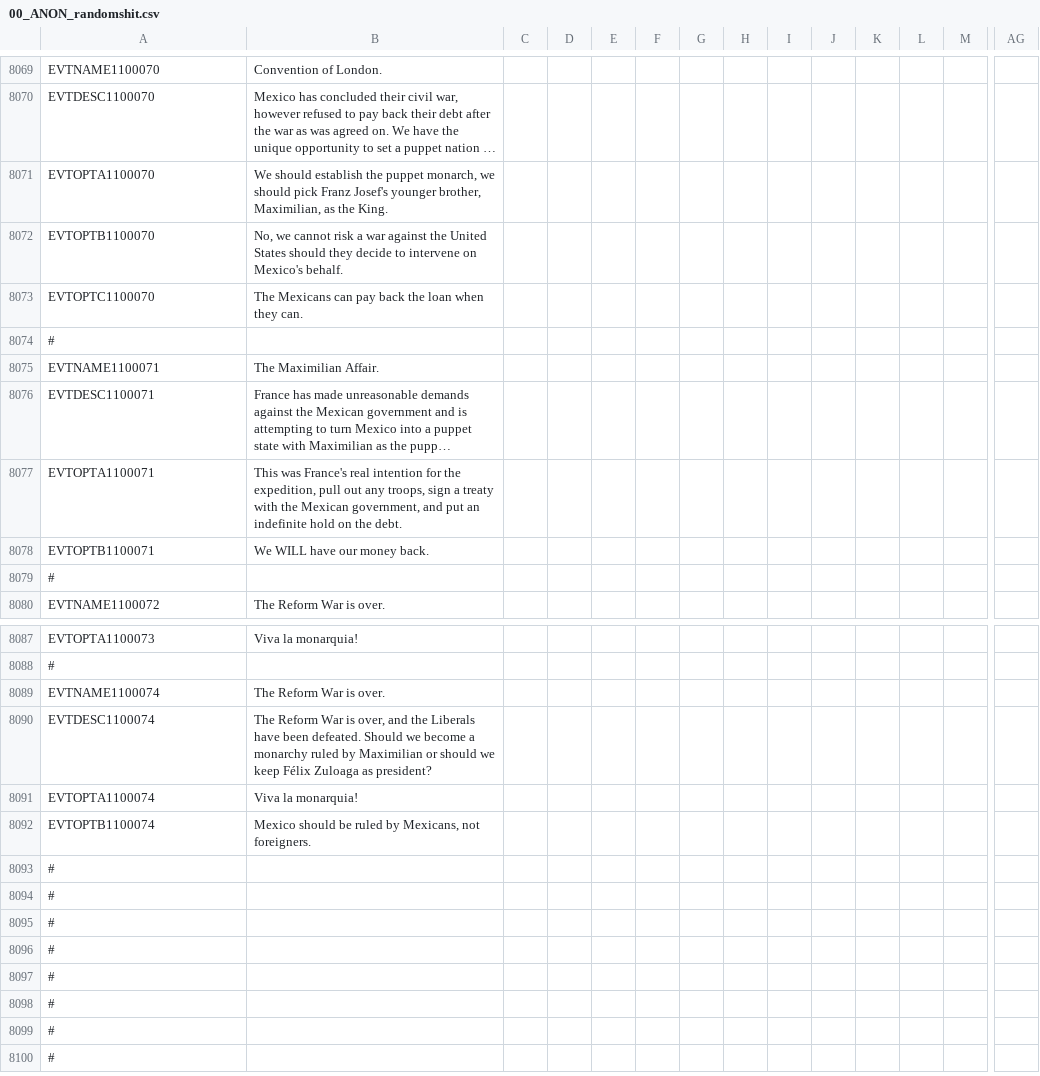
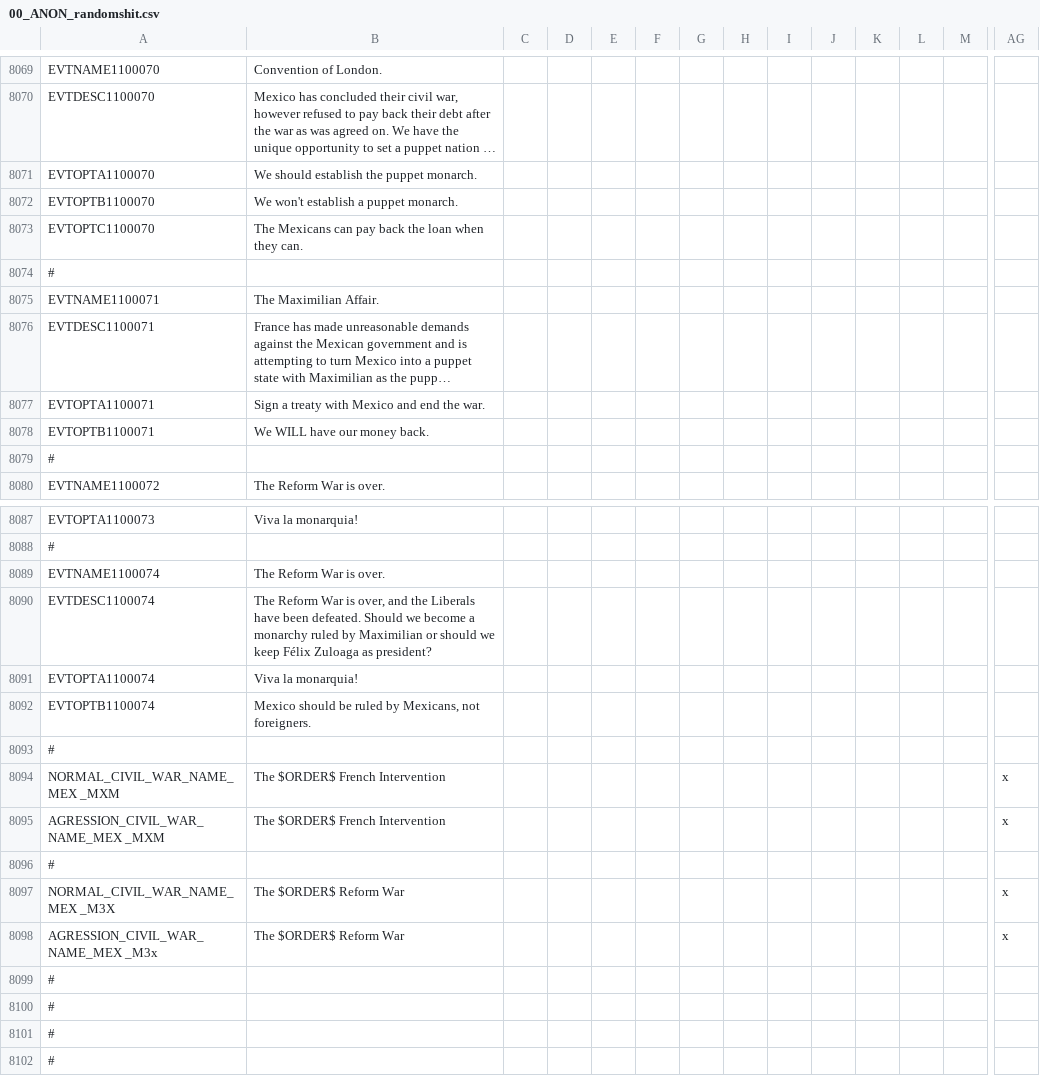
Before and after one commit to TurningPointNovocherkassk/Historical_Bloat_Mod, a CSV file: ANON_HFM/localisation/00_ANON_randomshit.csv, drawn as a sheet; only a part is shown, gaps mark what is left out; the shorter side is filled out with more unchanged rows; long unchanged cells end in …; rows hold the shown columns only; the diff names each change by its address in the sheet, - before the commit and + after, or states it on an @@ line.

Commit message:
Fixing of Reform War bugs, localizing the wars

```diff
--- a/ANON_HFM/localisation/00_ANON_randomshit.csv
+++ b/ANON_HFM/localisation/00_ANON_randomshit.csv
-B8071: …the puppet monarch, we should pick Franz Josef's younger brother, Maximilian, as the King.
+B8071: …the puppet monarch.
-B8072: No, we cannot risk a war against the United States should they decide to intervene on Mexico's behalf.
+B8072: We won't establish a puppet monarch.
-B8077: This was France's real intention for the expedition, pull out any troops, sign a treaty with the Mexican government, and put an indefinite hold on the debt.
+B8077: Sign a treaty with Mexico and end the war.
+row 8094: NORMAL_CIVIL_WAR_NAME_MEX _MXM | The $ORDER$ French Intervention |  |  |  |  |  |  |  |  |  |  |  | x
+row 8095: AGRESSION_CIVIL_WAR_NAME_MEX _MXM | The $ORDER$ French Intervention |  |  |  |  |  |  |  |  |  |  |  | x
+row 8097: NORMAL_CIVIL_WAR_NAME_MEX _M3X | The $ORDER$ Reform War |  |  |  |  |  |  |  |  |  |  |  | x
+row 8098: AGRESSION_CIVIL_WAR_NAME_MEX _M3x | The $ORDER$ Reform War |  |  |  |  |  |  |  |  |  |  |  | x
```
Also changed, not shown: 1 other file.
